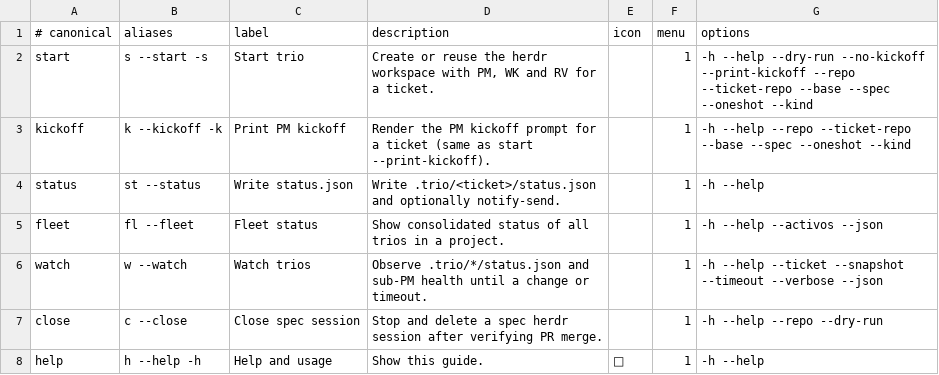
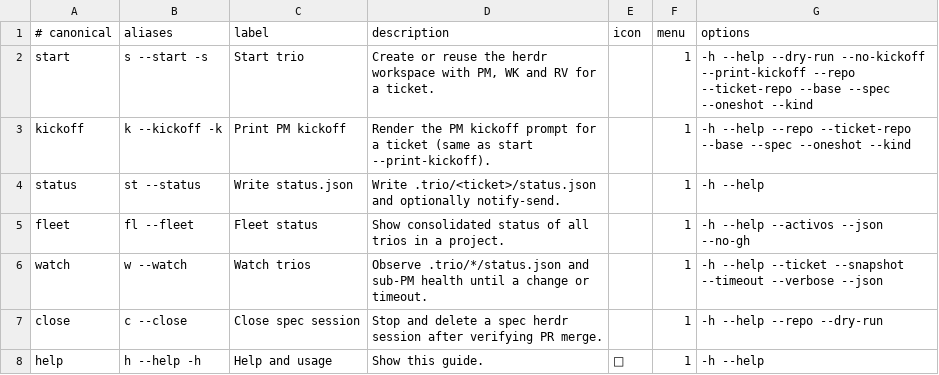
Before and after one commit to robert-flo/ravn-trio, a TSV file: runtime/commands.tsv, drawn as a sheet.

```diff
--- a/runtime/commands.tsv
+++ b/runtime/commands.tsv
@@ -4,3 +4,3 @@ kickoff	k --kickoff -k	Print PM kickoff	Render the PM kickoff prompt for a ticke
 status	st --status	Write status.json	Write .trio/<ticket>/status.json and optionally notify-send.		1	-h --help
-fleet	fl --fleet	Fleet status	Show consolidated status of all trios in a project.		1	-h --help --activos --json
+fleet	fl --fleet	Fleet status	Show consolidated status of all trios in a project.		1	-h --help --activos --json --no-gh
 watch	w --watch	Watch trios	Observe .trio/*/status.json and sub-PM health until a change or timeout.		1	-h --help --ticket --snapshot --timeout --verbose --json
```
Also changed, not shown: 8 other files.
